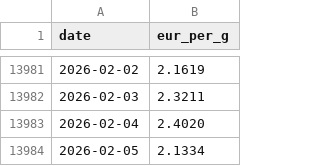
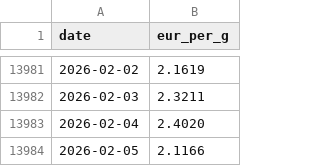
Before and after one commit to alkemissrl-coder/tv-dashboard, a CSV file: silver_history.csv, drawn as a sheet; only a part is shown, gaps mark what is left out.

```diff
--- a/silver_history.csv
+++ b/silver_history.csv
@@ -13983,2 +13983,2 @@ date,eur_per_g
 2026-02-04,2.4020
-2026-02-05,2.1334
+2026-02-05,2.1166
```
Also changed, not shown: gold_history.csv.
